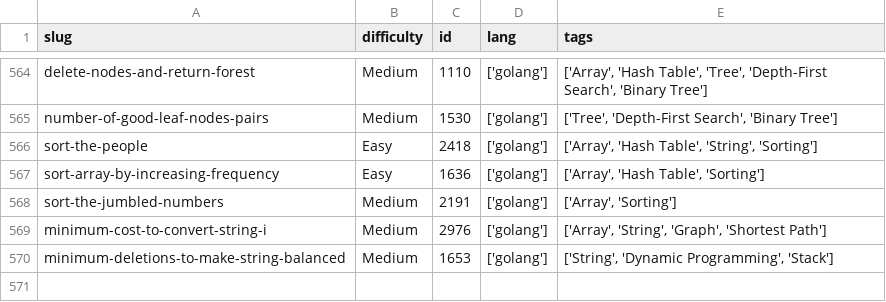
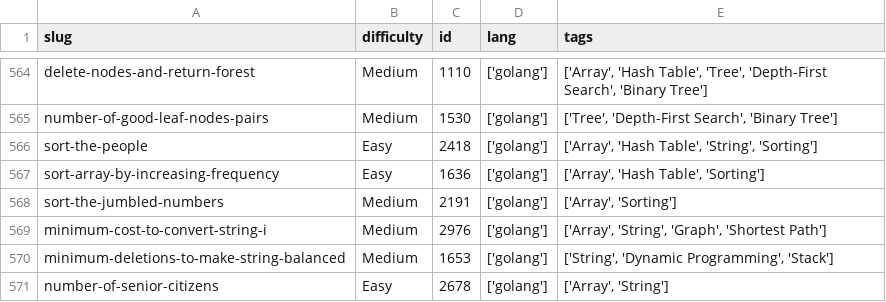
Before and after one commit to dimaglushkov/solutions, a CSV file: leetcode/.meta.csv, drawn as a sheet; only a part is shown, gaps mark what is left out.

```diff
--- a/leetcode/.meta.csv
+++ b/leetcode/.meta.csv
@@ -570 +570,2 @@ minimum-cost-to-convert-string-i,Medium,2976,['golang'],"['Array', 'String', 'Gr
 minimum-deletions-to-make-string-balanced,Medium,1653,['golang'],"['String', 'Dynamic Programming', 'Stack']"
+number-of-senior-citizens,Easy,2678,['golang'],"['Array', 'String']"
```
Also changed, not shown: 5 other files.
